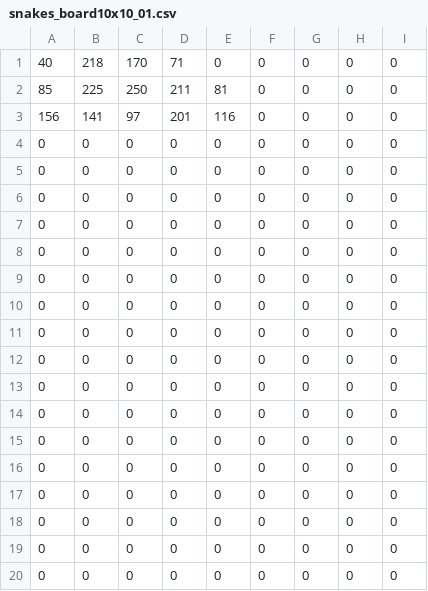
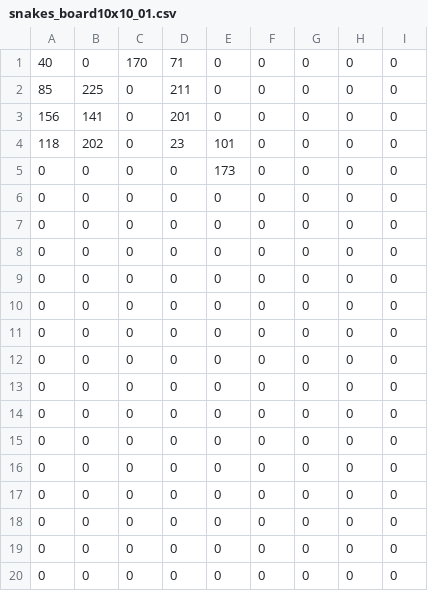
Before and after one commit to gvanerven/7SnakeProblem, a CSV file: notebooks/snakes_board10x10_01.csv, drawn as a sheet; only a part is shown; the diff names each change by its address in the sheet, - before the commit and + after, or states it on an @@ line.

```diff
--- a/notebooks/snakes_board10x10_01.csv
+++ b/notebooks/snakes_board10x10_01.csv
-B1: 218
+B1: 0
-C2: 250
+C2: 0
-E2: 81
+E2: 0
-C3: 97
+C3: 0
-E3: 116
+E3: 0
-A4: 0
+A4: 118
-B4: 0
+B4: 202
-D4: 0
+D4: 23
-E4: 0
+E4: 101
-E5: 0
+E5: 173
```
Also changed, not shown: notebooks/snakes_board20x20_01.csv, notebooks/snakes_board5x5_01.csv, 2 other files.
